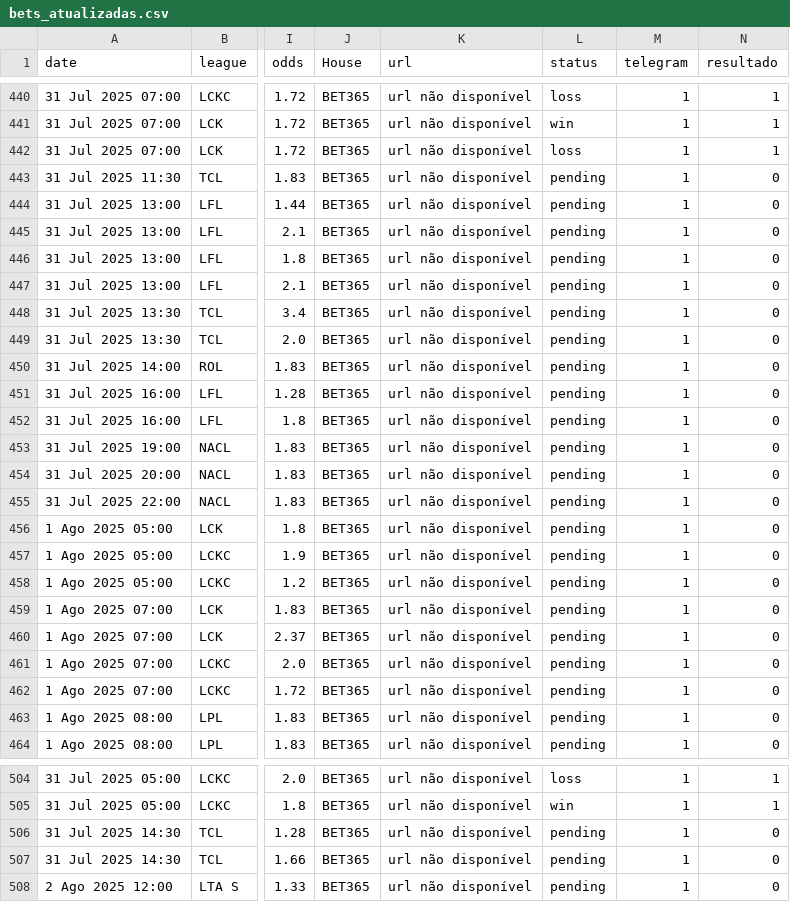
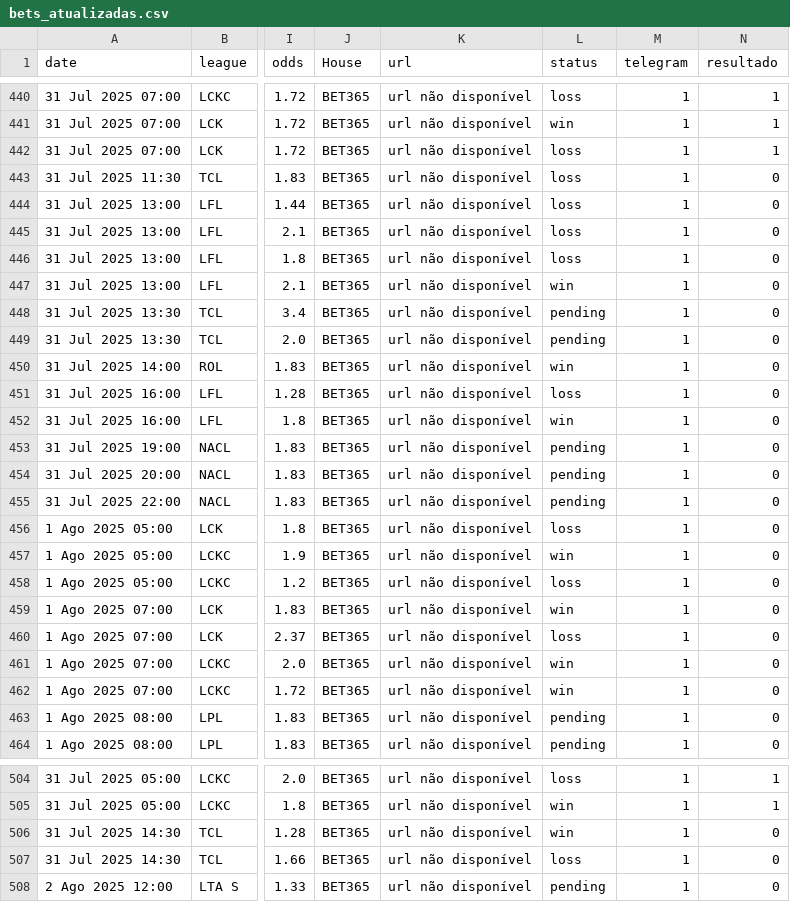
Before and after one commit to evaristomat/betting-dashboard, a CSV file: bets/bets_atualizadas.csv, drawn as a sheet; only a part is shown, gaps mark what is left out; the diff covers the shown part only; the diff names each change by its address in the sheet, - before the commit and + after, or states it on an @@ line.

```diff
--- a/bets/bets_atualizadas.csv
+++ b/bets/bets_atualizadas.csv
-L443:L446 (status): pending
+L443:L446 (status): loss
-L447 (status): pending
+L447 (status): win
-L450 (status): pending
+L450 (status): win
-L451 (status): pending
+L451 (status): loss
-L452 (status): pending
+L452 (status): win
-L456 (status): pending
+L456 (status): loss
-L457 (status): pending
+L457 (status): win
-L458 (status): pending
+L458 (status): loss
-L459 (status): pending
+L459 (status): win
-L460 (status): pending
+L460 (status): loss
-L461:L462 (status): pending
+L461:L462 (status): win
-L506 (status): pending
+L506 (status): win
-L507 (status): pending
+L507 (status): loss
```
Also changed, not shown: 16 edited cells elsewhere in this file, 1 other file.
